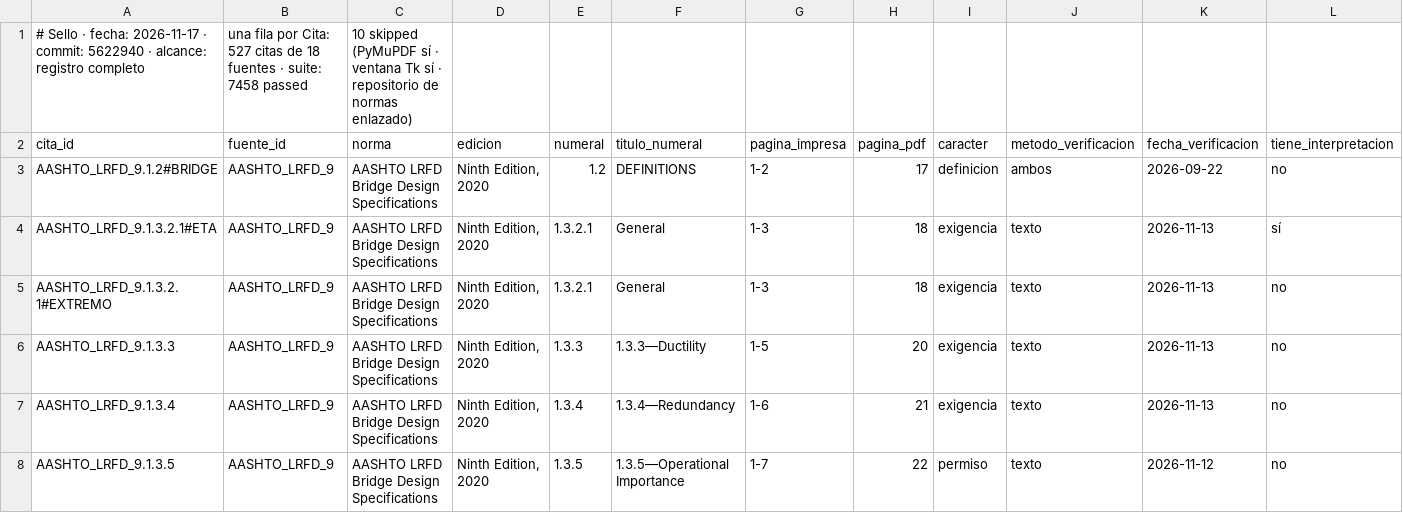
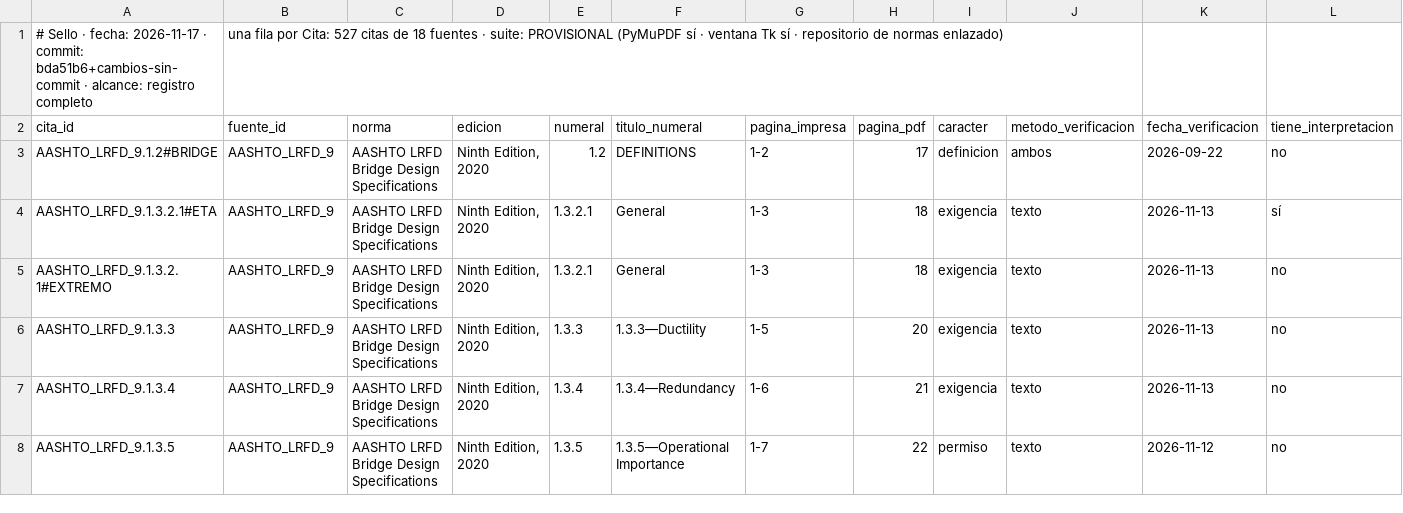
Before and after one commit to Andy-rba30/Proyecto_alcantarillas, a CSV file: docs/trazabilidad.csv, drawn as a sheet; only a part is shown; removed rows and columns are numbered as before the commit, all else as after; rows hold the shown columns only; the diff names each change by its address in the sheet, - before the commit and + after, or states it on an @@ line.

```diff
--- a/docs/trazabilidad.csv
+++ b/docs/trazabilidad.csv
-row 1: # Sello · fecha: 2026-11-17 · commit: 5622940 · alcance: registro completo | una fila por Cita: 527 citas de 18 fuentes · suite: 7458 passed | 10 skipped (PyMuPDF sí · ventana Tk sí · repositorio de normas enlazado)
+row 1: # Sello · fecha: 2026-11-17 · commit: bda51b6+cambios-sin-commit · alcance: registro completo | una fila por Cita: 527 citas de 18 fuentes · suite: PROVISIONAL (PyMuPDF sí · ventana Tk sí · repositorio de normas enlazado)
```
Also changed, not shown: 14 other files.
